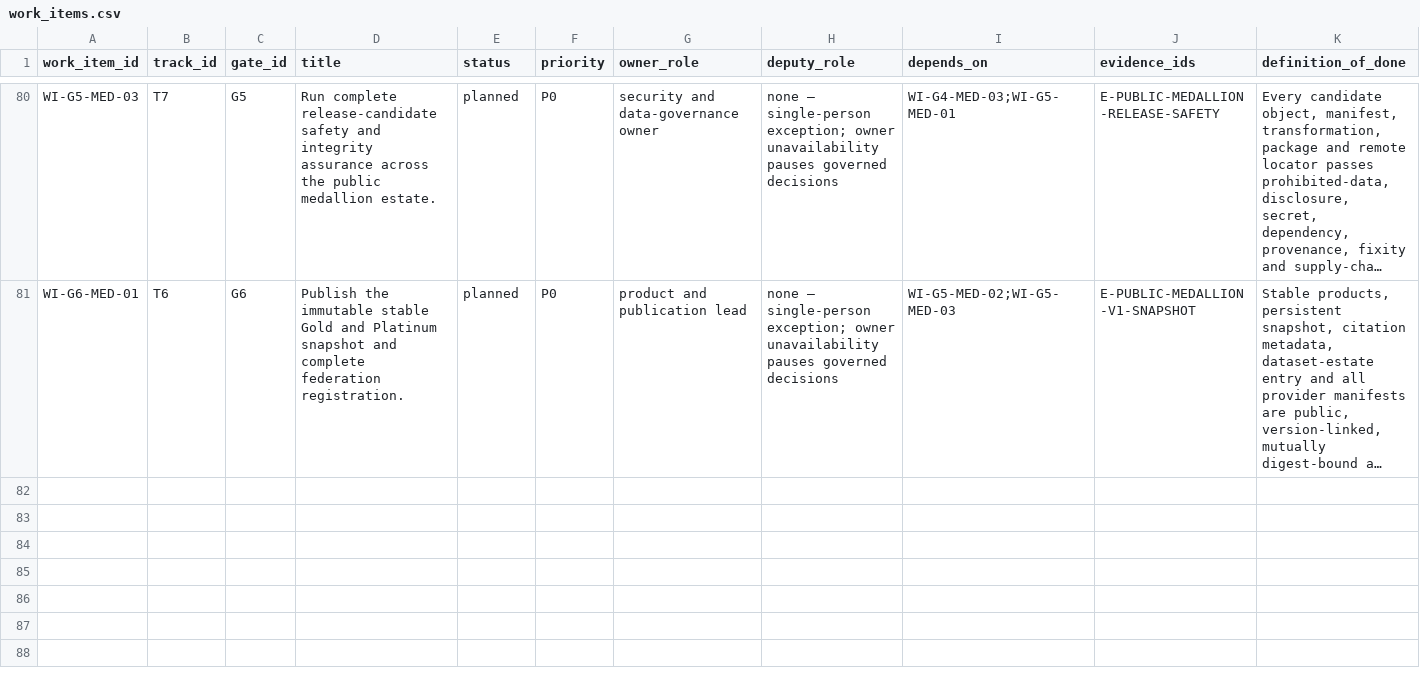
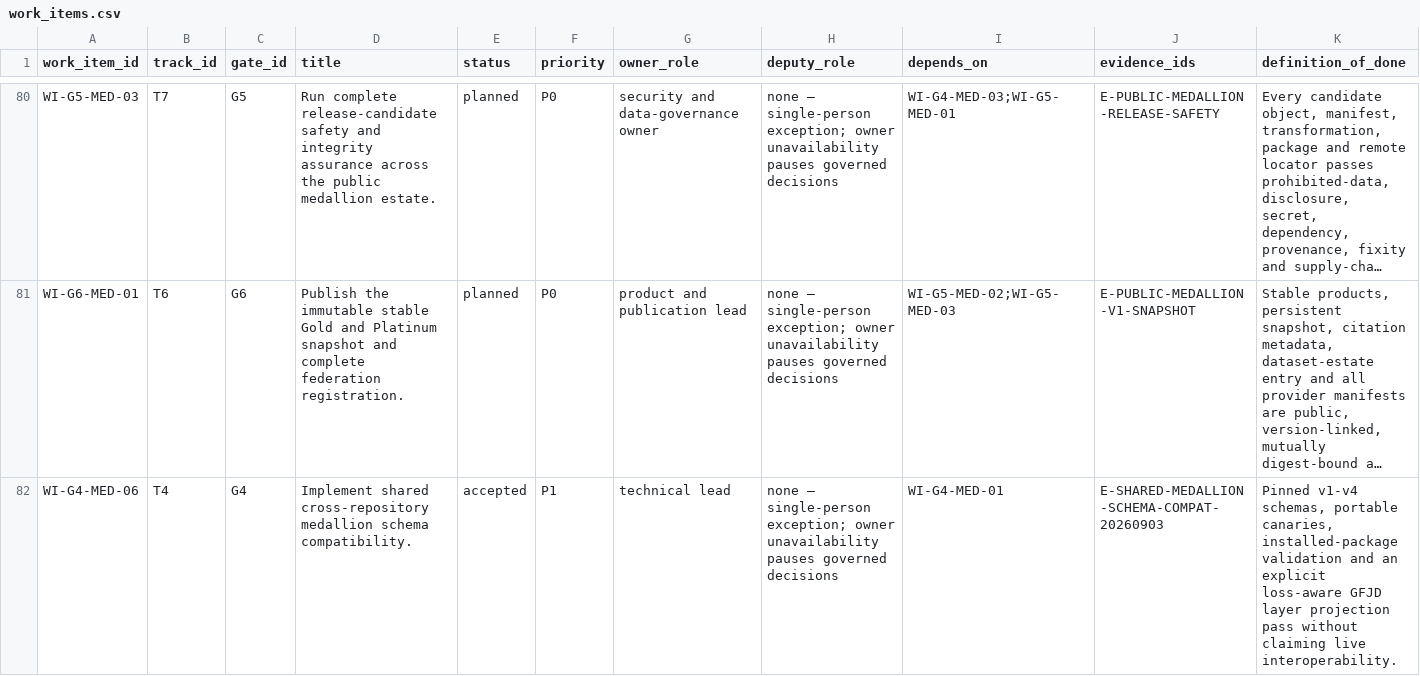
Before and after one commit to edithatogo/global-family-justice-data, a CSV file: programme/work_items.csv, drawn as a sheet; only a part is shown, gaps mark what is left out; long unchanged cells end in …; rows hold the shown columns only; the diff names each change by its address in the sheet, - before the commit and + after, or states it on an @@ line.

```diff
--- a/programme/work_items.csv
+++ b/programme/work_items.csv
+row 82: WI-G4-MED-06 | T4 | G4 | Implement shared cross-repository medallion schema compatibility. | accepted | P1 | technical lead | none — single-person exception; owner unavailability pauses governed decisions | WI-G4-MED-01 | E-SHARED-MEDALLION-SCHEMA-COMPAT-20260903 | Pinned v1-v4 schemas, portable canaries, installed-package validation and an explicit loss-aware GFJD layer projection pass without claiming live interoperability.
```
Also changed, not shown: programme/evidence_register.csv, 40 other files.
